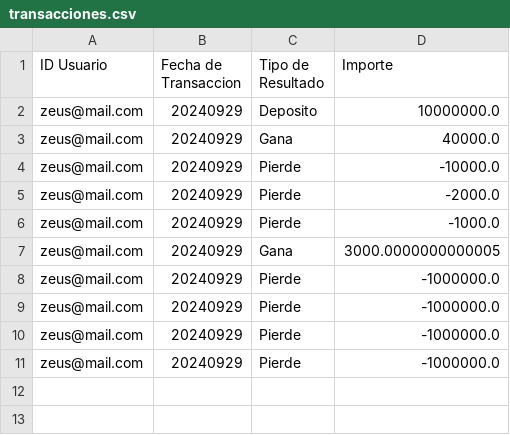
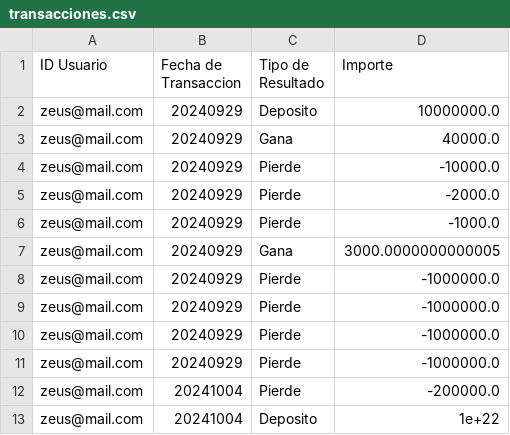
Before and after one commit to snovaro/Algoritmos_y_programacion_I, a CSV file: TP Jugarsela/transacciones.csv, drawn as a sheet; the diff names each change by its address in the sheet, - before the commit and + after, or states it on an @@ line.

```diff
--- a/TP Jugarsela/transacciones.csv
+++ b/TP Jugarsela/transacciones.csv
+row 12: zeus@mail.com | 20241004 | Pierde | -200000.0
+row 13: zeus@mail.com | 20241004 | Deposito | 1e+22
```
Also changed, not shown: TP Jugarsela/usuarios.csv, 1 other file.
